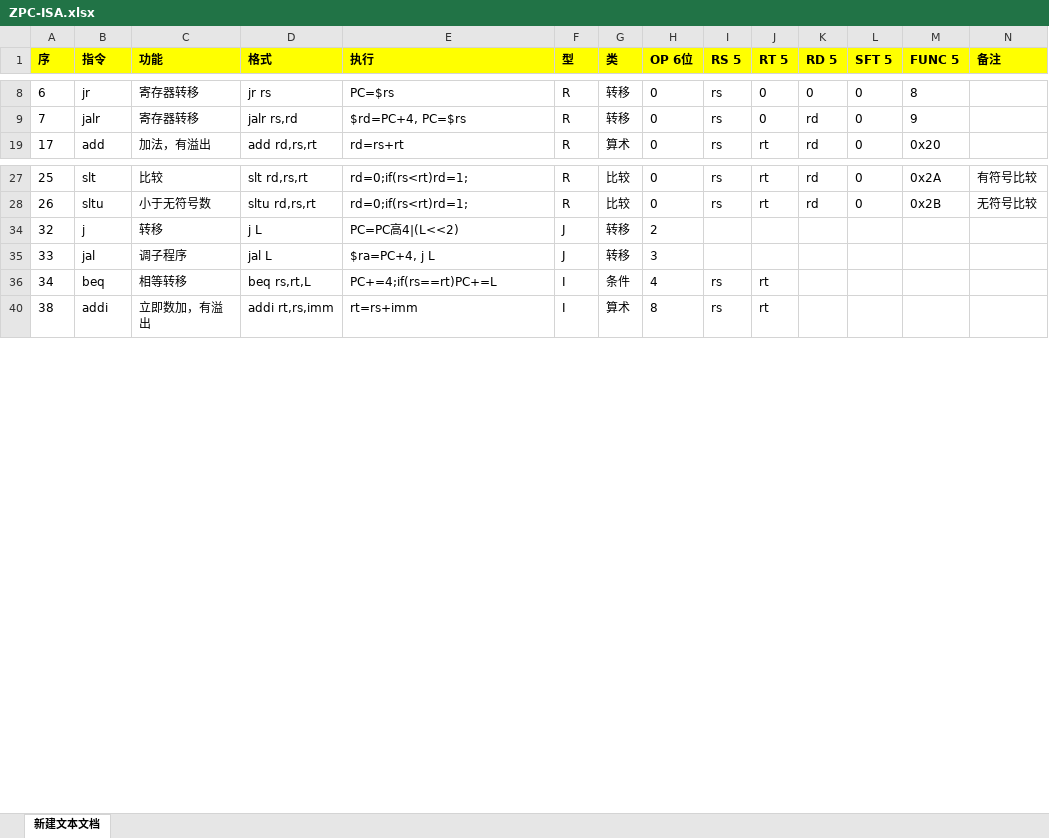
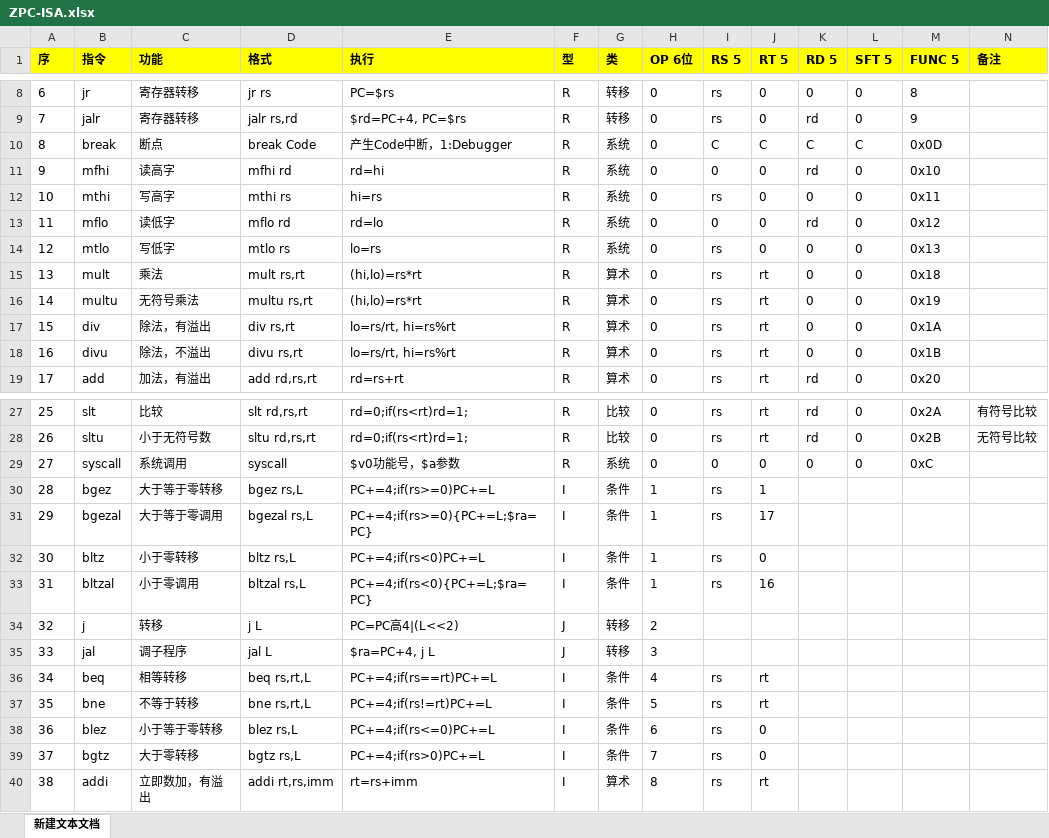
Before and after one commit to Nebula1084/SerenityTool, an Excel workbook: ZPC-ISA.xlsx, sheet 新建文本文档, drawn as a sheet; only a part is shown, gaps mark what is left out; values as stored, in another font and other column widths than the file's, no borders; rows hold the shown columns only; the diff covers the shown part only; the diff names each change by its address in the sheet, - before the commit and + after, or states it on an @@ line.

```diff
--- a/ZPC-ISA.xlsx (sheet 新建文本文档)
+++ b/ZPC-ISA.xlsx (sheet 新建文本文档)
@@ row 10 unhidden: 8 | break | 断点 | break Code | 产生Code中断，1:Debugger | R | 系统 | 0 | C | C | C | C | 0x0D @@
@@ row 11 unhidden: 9 | mfhi | 读高字 | mfhi rd | rd=hi | R | 系统 | 0 | 0 | 0 | rd | 0 | 0x10 @@
@@ row 12 unhidden: 10 | mthi | 写高字 | mthi rs | hi=rs | R | 系统 | 0 | rs | 0 | 0 | 0 | 0x11 @@
@@ row 13 unhidden: 11 | mflo | 读低字 | mflo rd | rd=lo | R | 系统 | 0 | 0 | 0 | rd | 0 | 0x12 @@
@@ row 14 unhidden: 12 | mtlo | 写低字 | mtlo rs | lo=rs | R | 系统 | 0 | rs | 0 | 0 | 0 | 0x13 @@
@@ row 15 unhidden: 13 | mult | 乘法 | mult rs,rt | (hi,lo)=rs*rt | R | 算术 | 0 | rs | rt | 0 | 0 | 0x18 @@
@@ row 16 unhidden: 14 | multu | 无符号乘法 | multu rs,rt | (hi,lo)=rs*rt | R | 算术 | 0 | rs | rt | 0 | 0 | 0x19 @@
@@ row 17 unhidden: 15 | div | 除法，有溢出 | div rs,rt | lo=rs/rt, hi=rs%rt | R | 算术 | 0 | rs | rt | 0 | 0 | 0x1A @@
@@ row 18 unhidden: 16 | divu | 除法，不溢出 | divu rs,rt | lo=rs/rt, hi=rs%rt | R | 算术 | 0 | rs | rt | 0 | 0 | 0x1B @@
@@ row 29 unhidden: 27 | syscall | 系统调用 | syscall | $v0功能号，$a参数 | R | 系统 | 0 | 0 | 0 | 0 | 0 | 0xC @@
@@ row 30 unhidden: 28 | bgez | 大于等于零转移 | bgez rs,L | PC+=4;if(rs>=0)PC+=L | I | 条件 | 1 | rs | 1 @@
@@ row 31 unhidden: 29 | bgezal | 大于等于零调用 | bgezal rs,L | PC+=4;if(rs>=0){PC+=L;$ra=PC} | I | 条件 | 1 | rs | 17 @@
@@ row 32 unhidden: 30 | bltz | 小于零转移 | bltz rs,L | PC+=4;if(rs<0)PC+=L | I | 条件 | 1 | rs | 0 @@
@@ row 33 unhidden: 31 | bltzal | 小于零调用 | bltzal rs,L | PC+=4;if(rs<0){PC+=L;$ra=PC} | I | 条件 | 1 | rs | 16 @@
@@ row 37 unhidden: 35 | bne | 不等于转移 | bne rs,rt,L | PC+=4;if(rs!=rt)PC+=L | I | 条件 | 5 | rs | rt @@
@@ row 38 unhidden: 36 | blez | 小于等于零转移 | blez rs,L | PC+=4;if(rs<=0)PC+=L | I | 条件 | 6 | rs | 0 @@
@@ row 39 unhidden: 37 | bgtz | 大于零转移 | bgtz rs,L | PC+=4;if(rs>0)PC+=L | I | 条件 | 7 | rs | 0 @@
```
Also changed, not shown: 54 removed rows and 7 hidden or unhidden rows elsewhere in this sheet, 20 other files.
